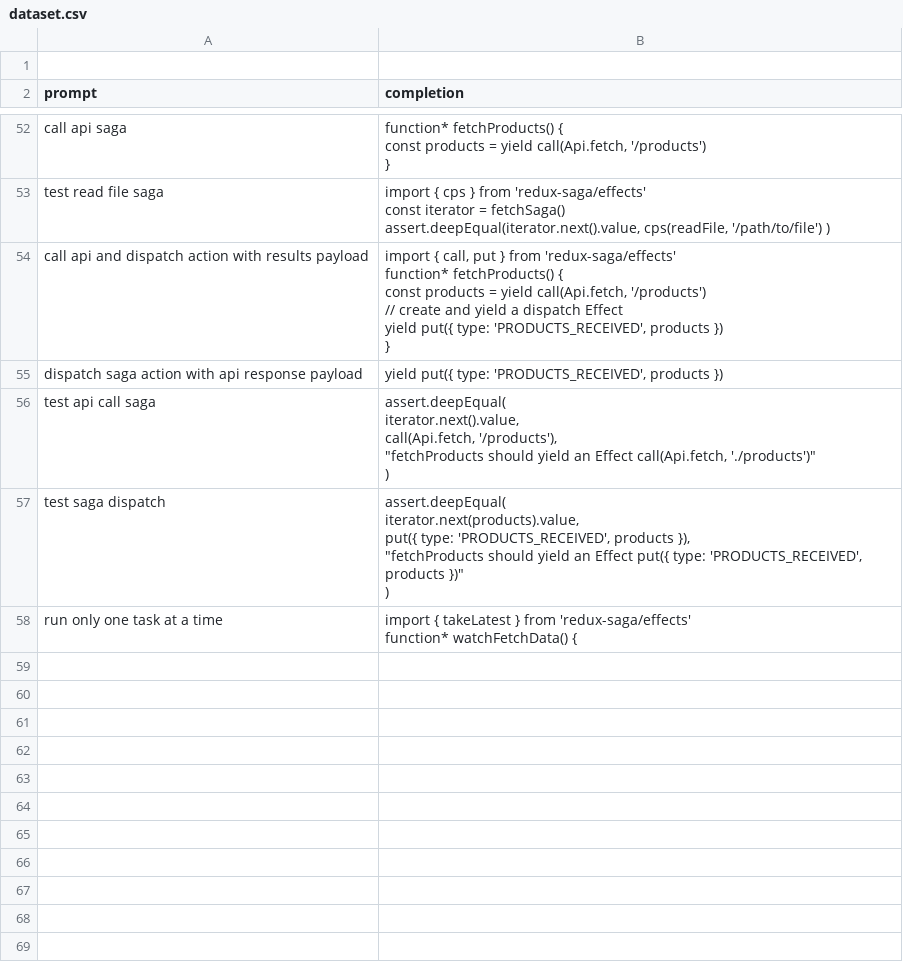
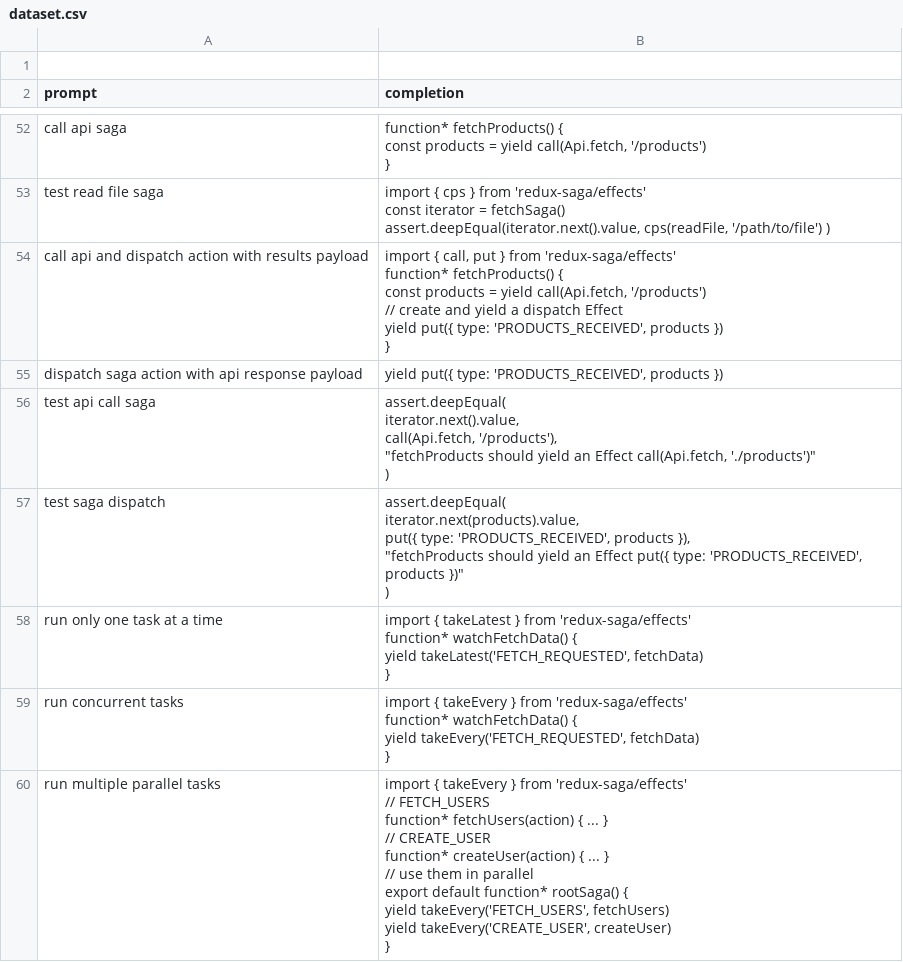
Before and after one commit to 397days/gpt3-code-finetuner, a CSV file: data/dataset.csv, drawn as a sheet; only a part is shown, gaps mark what is left out; the diff covers the shown part only.

```diff
--- a/data/dataset.csv
+++ b/data/dataset.csv
@@ -296,4 +296,24 @@ test saga dispatch,"assert.deepEqual(
 )"
-run only one task at a time,"import { takeLatest } from 'redux-saga/effects'
-
-function* watchFetchData() {
+run only one task at a time,"import { takeLatest } from 'redux-saga/effects'
+
+function* watchFetchData() {
+  yield takeLatest('FETCH_REQUESTED', fetchData)
+}"
+run concurrent tasks,"import { takeEvery } from 'redux-saga/effects'
+
+function* watchFetchData() {
+  yield takeEvery('FETCH_REQUESTED', fetchData)
+}"
+run multiple parallel tasks,"import { takeEvery } from 'redux-saga/effects'
+
+// FETCH_USERS
+function* fetchUsers(action) { ... }
+
+// CREATE_USER
+function* createUser(action) { ... }
+
+// use them in parallel
+export default function* rootSaga() {
+  yield takeEvery('FETCH_USERS', fetchUsers)
+  yield takeEvery('CREATE_USER', createUser)
+}"
```
Also changed, not shown: 8 added rows elsewhere in this file.
